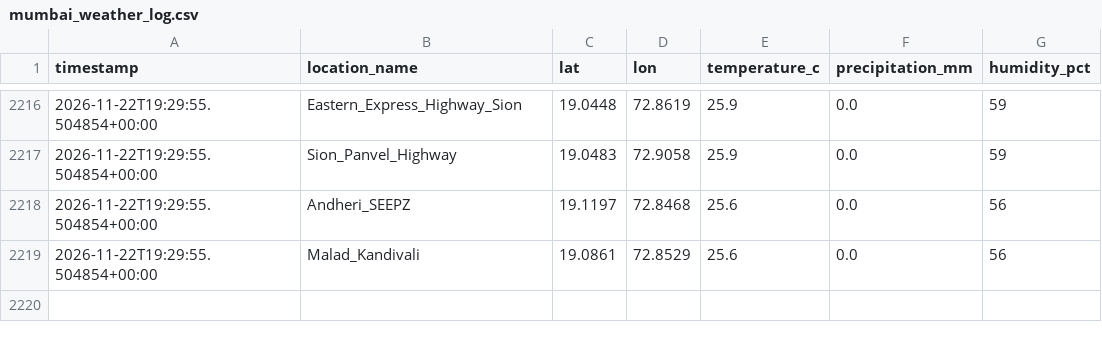
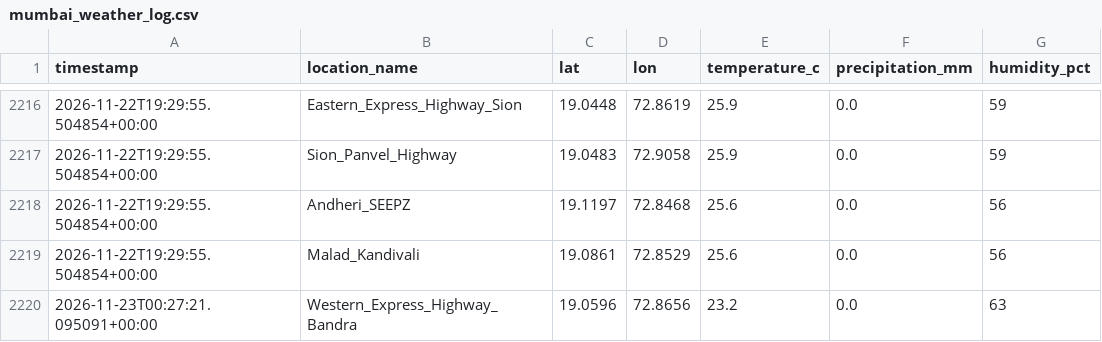
Before and after one commit to Sujith-2027/mumbai-traffic-data, a CSV file: mumbai_weather_log.csv, drawn as a sheet; only a part is shown, gaps mark what is left out.

```diff
--- a/mumbai_weather_log.csv
+++ b/mumbai_weather_log.csv
@@ -2219 +2219,2 @@ timestamp,location_name,lat,lon,temperature_c,precipitation_mm,humidity_pct
 2026-11-22T19:29:55.504854+00:00,Malad_Kandivali,19.0861,72.8529,25.6,0.0,56
+2026-11-23T00:27:21.095091+00:00,Western_Express_Highway_Bandra,19.0596,72.8656,23.2,0.0,63
```
Also changed, not shown: mumbai_traffic_log.csv.
